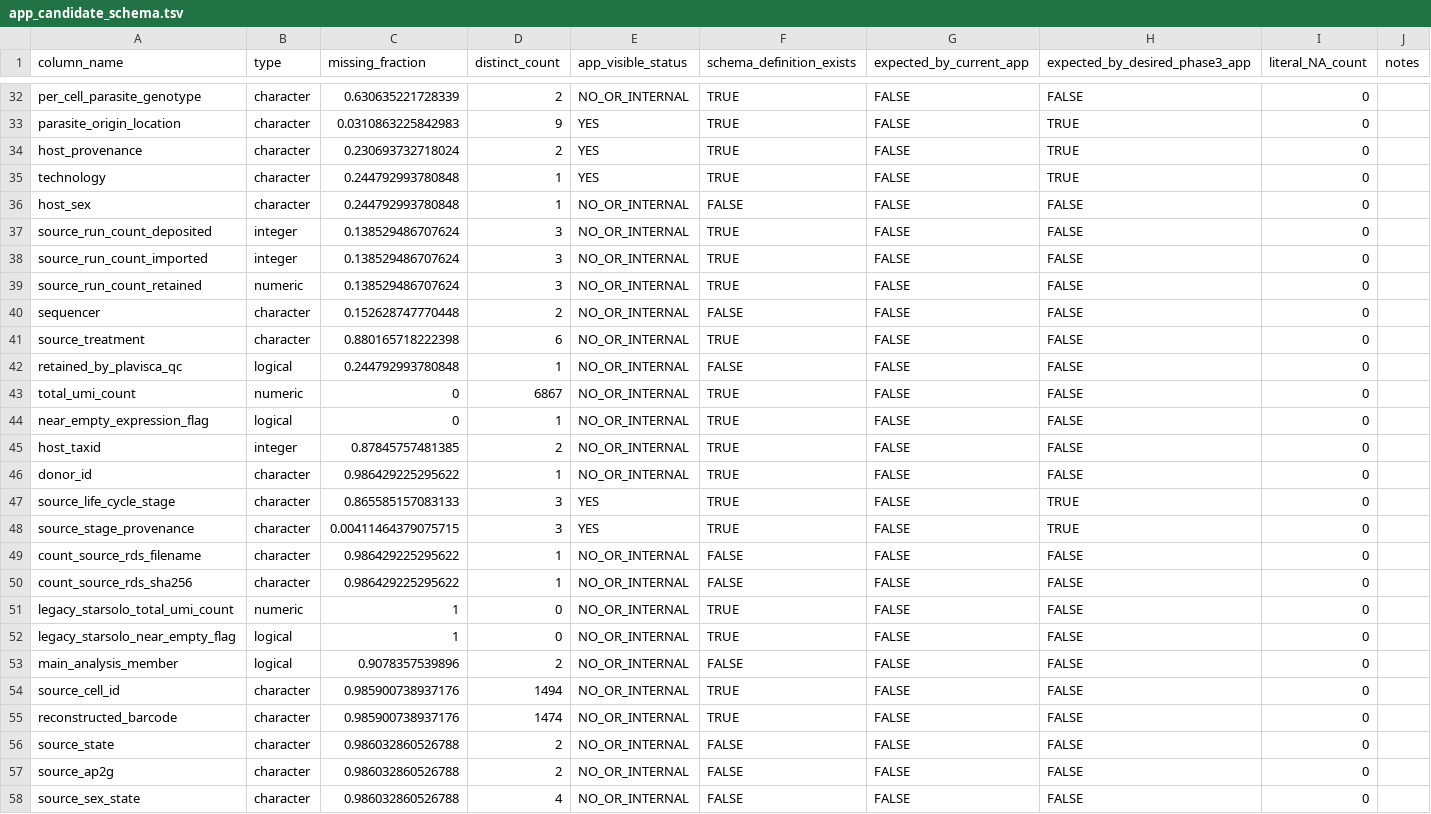
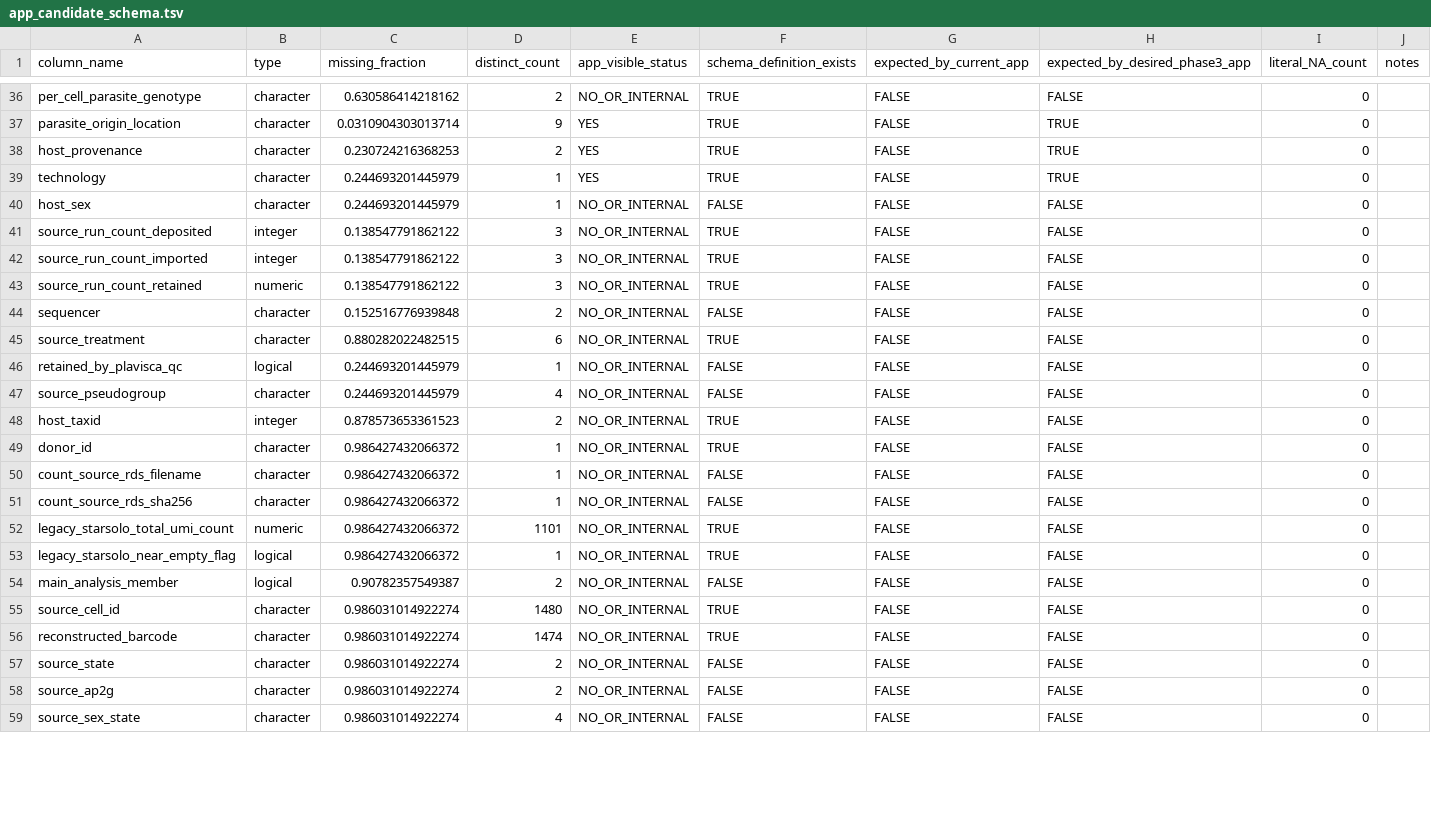
Before and after one commit to baia-ipc/PlaViSca_pre_processing, a TSV file: audit/phase3_preflight/app_candidate_schema.tsv, drawn as a sheet; only a part is shown, gaps mark what is left out; the diff covers the shown part only.

```diff
--- a/audit/phase3_preflight/app_candidate_schema.tsv
+++ b/audit/phase3_preflight/app_candidate_schema.tsv
@@ -32,27 +36,24 @@
-"per_cell_parasite_genotype"	"character"	0.630635221728339	2	"NO_OR_INTERNAL"	TRUE	FALSE	FALSE	0	""
-"parasite_origin_location"	"character"	0.0310863225842983	9	"YES"	TRUE	FALSE	TRUE	0	""
-"host_provenance"	"character"	0.230693732718024	2	"YES"	TRUE	FALSE	TRUE	0	""
-"technology"	"character"	0.244792993780848	1	"YES"	TRUE	FALSE	TRUE	0	""
-"host_sex"	"character"	0.244792993780848	1	"NO_OR_INTERNAL"	FALSE	FALSE	FALSE	0	""
-"source_run_count_deposited"	"integer"	0.138529486707624	3	"NO_OR_INTERNAL"	TRUE	FALSE	FALSE	0	""
-"source_run_count_imported"	"integer"	0.138529486707624	3	"NO_OR_INTERNAL"	TRUE	FALSE	FALSE	0	""
-"source_run_count_retained"	"numeric"	0.138529486707624	3	"NO_OR_INTERNAL"	TRUE	FALSE	FALSE	0	""
-"sequencer"	"character"	0.152628747770448	2	"NO_OR_INTERNAL"	FALSE	FALSE	FALSE	0	""
-"source_treatment"	"character"	0.880165718222398	6	"NO_OR_INTERNAL"	TRUE	FALSE	FALSE	0	""
-"retained_by_plavisca_qc"	"logical"	0.244792993780848	1	"NO_OR_INTERNAL"	FALSE	FALSE	FALSE	0	""
-"total_umi_count"	"numeric"	0	6867	"NO_OR_INTERNAL"	TRUE	FALSE	FALSE	0	""
-"near_empty_expression_flag"	"logical"	0	1	"NO_OR_INTERNAL"	TRUE	FALSE	FALSE	0	""
-"host_taxid"	"integer"	0.87845757481385	2	"NO_OR_INTERNAL"	TRUE	FALSE	FALSE	0	""
-"donor_id"	"character"	0.986429225295622	1	"NO_OR_INTERNAL"	TRUE	FALSE	FALSE	0	""
-"source_life_cycle_stage"	"character"	0.865585157083133	3	"YES"	TRUE	FALSE	TRUE	0	""
-"source_stage_provenance"	"character"	0.00411464379075715	3	"YES"	TRUE	FALSE	TRUE	0	""
-"count_source_rds_filename"	"character"	0.986429225295622	1	"NO_OR_INTERNAL"	FALSE	FALSE	FALSE	0	""
-"count_source_rds_sha256"	"character"	0.986429225295622	1	"NO_OR_INTERNAL"	FALSE	FALSE	FALSE	0	""
-"legacy_starsolo_total_umi_count"	"numeric"	1	0	"NO_OR_INTERNAL"	TRUE	FALSE	FALSE	0	""
-"legacy_starsolo_near_empty_flag"	"logical"	1	0	"NO_OR_INTERNAL"	TRUE	FALSE	FALSE	0	""
-"main_analysis_member"	"logical"	0.9078357539896	2	"NO_OR_INTERNAL"	FALSE	FALSE	FALSE	0	""
-"source_cell_id"	"character"	0.985900738937176	1494	"NO_OR_INTERNAL"	TRUE	FALSE	FALSE	0	""
-"reconstructed_barcode"	"character"	0.985900738937176	1474	"NO_OR_INTERNAL"	TRUE	FALSE	FALSE	0	""
-"source_state"	"character"	0.986032860526788	2	"NO_OR_INTERNAL"	FALSE	FALSE	FALSE	0	""
-"source_ap2g"	"character"	0.986032860526788	2	"NO_OR_INTERNAL"	FALSE	FALSE	FALSE	0	""
-"source_sex_state"	"character"	0.986032860526788	4	"NO_OR_INTERNAL"	FALSE	FALSE	FALSE	0	""
+"per_cell_parasite_genotype"	"character"	0.630586414218162	2	"NO_OR_INTERNAL"	TRUE	FALSE	FALSE	0	""
+"parasite_origin_location"	"character"	0.0310904303013714	9	"YES"	TRUE	FALSE	TRUE	0	""
+"host_provenance"	"character"	0.230724216368253	2	"YES"	TRUE	FALSE	TRUE	0	""
+"technology"	"character"	0.244693201445979	1	"YES"	TRUE	FALSE	TRUE	0	""
+"host_sex"	"character"	0.244693201445979	1	"NO_OR_INTERNAL"	FALSE	FALSE	FALSE	0	""
+"source_run_count_deposited"	"integer"	0.138547791862122	3	"NO_OR_INTERNAL"	TRUE	FALSE	FALSE	0	""
+"source_run_count_imported"	"integer"	0.138547791862122	3	"NO_OR_INTERNAL"	TRUE	FALSE	FALSE	0	""
+"source_run_count_retained"	"numeric"	0.138547791862122	3	"NO_OR_INTERNAL"	TRUE	FALSE	FALSE	0	""
+"sequencer"	"character"	0.152516776939848	2	"NO_OR_INTERNAL"	FALSE	FALSE	FALSE	0	""
+"source_treatment"	"character"	0.880282022482515	6	"NO_OR_INTERNAL"	TRUE	FALSE	FALSE	0	""
+"retained_by_plavisca_qc"	"logical"	0.244693201445979	1	"NO_OR_INTERNAL"	FALSE	FALSE	FALSE	0	""
+"source_pseudogroup"	"character"	0.244693201445979	4	"NO_OR_INTERNAL"	FALSE	FALSE	FALSE	0	""
+"host_taxid"	"integer"	0.878573653361523	2	"NO_OR_INTERNAL"	TRUE	FALSE	FALSE	0	""
+"donor_id"	"character"	0.986427432066372	1	"NO_OR_INTERNAL"	TRUE	FALSE	FALSE	0	""
+"count_source_rds_filename"	"character"	0.986427432066372	1	"NO_OR_INTERNAL"	FALSE	FALSE	FALSE	0	""
+"count_source_rds_sha256"	"character"	0.986427432066372	1	"NO_OR_INTERNAL"	FALSE	FALSE	FALSE	0	""
+"legacy_starsolo_total_umi_count"	"numeric"	0.986427432066372	1101	"NO_OR_INTERNAL"	TRUE	FALSE	FALSE	0	""
+"legacy_starsolo_near_empty_flag"	"logical"	0.986427432066372	1	"NO_OR_INTERNAL"	TRUE	FALSE	FALSE	0	""
+"main_analysis_member"	"logical"	0.90782357549387	2	"NO_OR_INTERNAL"	FALSE	FALSE	FALSE	0	""
+"source_cell_id"	"character"	0.986031014922274	1480	"NO_OR_INTERNAL"	TRUE	FALSE	FALSE	0	""
+"reconstructed_barcode"	"character"	0.986031014922274	1474	"NO_OR_INTERNAL"	TRUE	FALSE	FALSE	0	""
+"source_state"	"character"	0.986031014922274	2	"NO_OR_INTERNAL"	FALSE	FALSE	FALSE	0	""
+"source_ap2g"	"character"	0.986031014922274	2	"NO_OR_INTERNAL"	FALSE	FALSE	FALSE	0	""
+"source_sex_state"	"character"	0.986031014922274	4	"NO_OR_INTERNAL"	FALSE	FALSE	FALSE	0	""
```
Also changed, not shown: 2 added rows, 4 removed rows and 38 edited cells elsewhere in this file, audit/phase3_preflight/acceptance_matrix_AT01_AT30.tsv, audit/phase3_preflight/stage_missing_validation.tsv, 52 other files.
